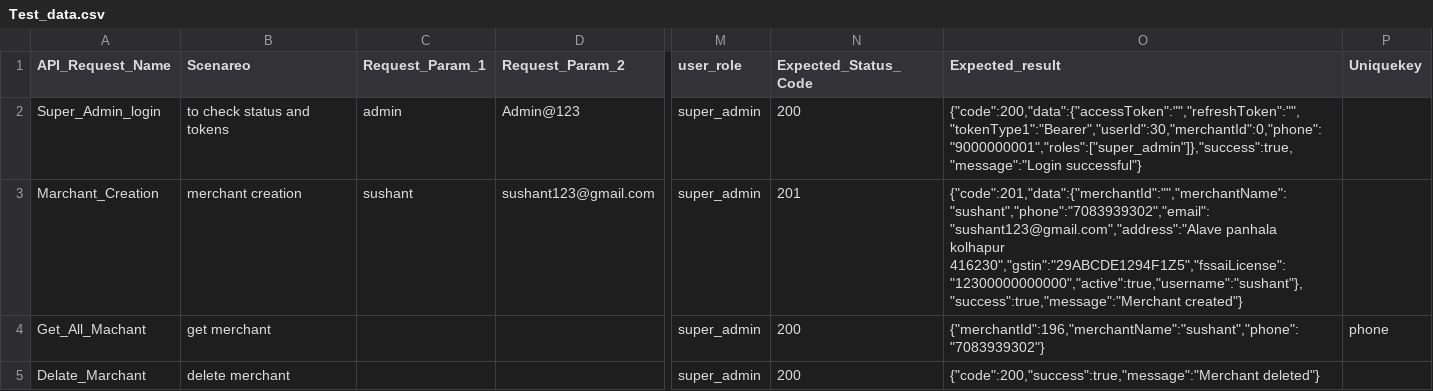
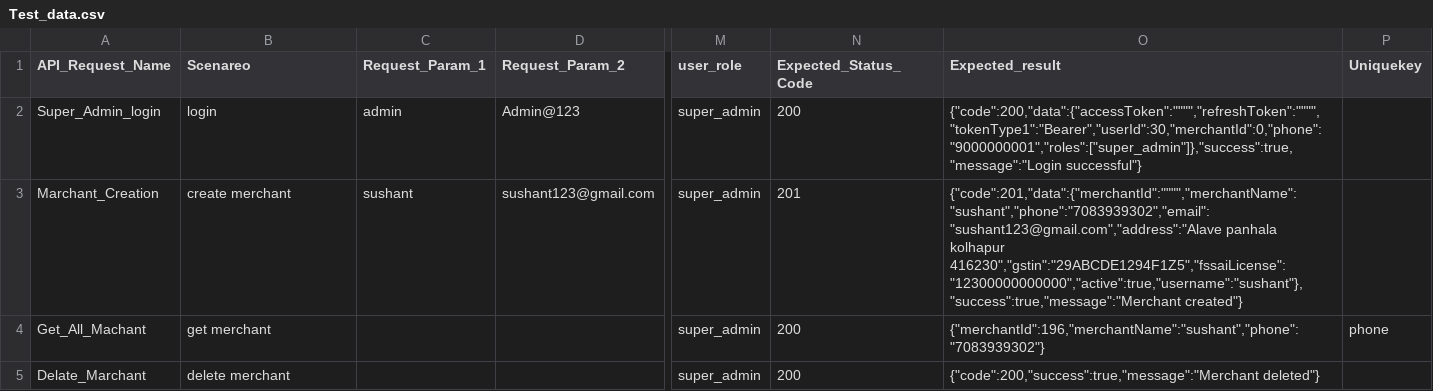
Before and after one commit to AspireQ-pro/API-Automation, a CSV file: Newman/Test_data.csv, drawn as a sheet; only a part is shown, gaps mark what is left out; the diff names each change by its address in the sheet, - before the commit and + after, or states it on an @@ line.

Commit message:
Update Test_data.csv

```diff
--- a/Newman/Test_data.csv
+++ b/Newman/Test_data.csv
-B2 (Scenareo): to check status and tokens
+B2 (Scenareo): login
-O2 (Expected_result): {"code":200,"data":{"accessToken":"","refreshToken":"","tokenType1":"Bearer","userId":30,"merchantId":0,"phone":"9000000001","roles":["super_admin"]},"success":true,"message":"Login successful"}
+O2 (Expected_result): {"code":200,"data":{"accessToken":"""","refreshToken":"""","tokenType1":"Bearer","userId":30,"merchantId":0,"phone":"9000000001","roles":["super_admin"]},"success":true,"message":"Login successful"}
-B3 (Scenareo): merchant creation
+B3 (Scenareo): create merchant
-O3 (Expected_result): {"code":201,"data":{"merchantId":"","merchantName":"sushant","phone":"7083939302","email":"sushant123@gmail.com","address":"Alave panhala kolhapur…
+O3 (Expected_result): {"code":201,"data":{"merchantId":"""","merchantName":"sushant","phone":"7083939302","email":"sushant123@gmail.com","address":"Alave panhala kolhapur…
```
